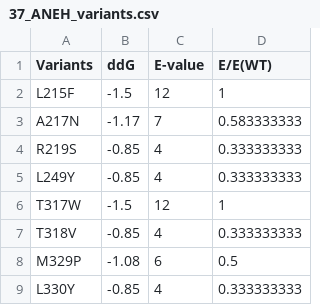
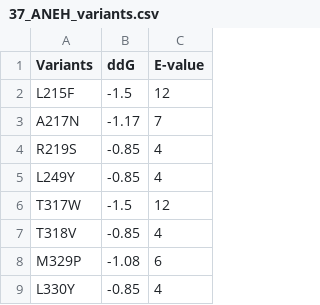
Before and after one commit to Protein-Engineering-Framework/PyPEF, a CSV file: workflow/test_dataset/37_ANEH_variants.csv, drawn as a sheet; only a part is shown; the diff names each change by its address in the sheet, - before the commit and + after, or states it on an @@ line.

Commit message:
Update 37_ANEH_variants.csv

```diff
--- a/workflow/test_dataset/37_ANEH_variants.csv
+++ b/workflow/test_dataset/37_ANEH_variants.csv
-column D (E/E(WT)), rows 2-9: 1 | 0.583333333 | 0.333333333 | 0.333333333 | 1 | 0.333333333 | 0.5 | 0.333333333
```
